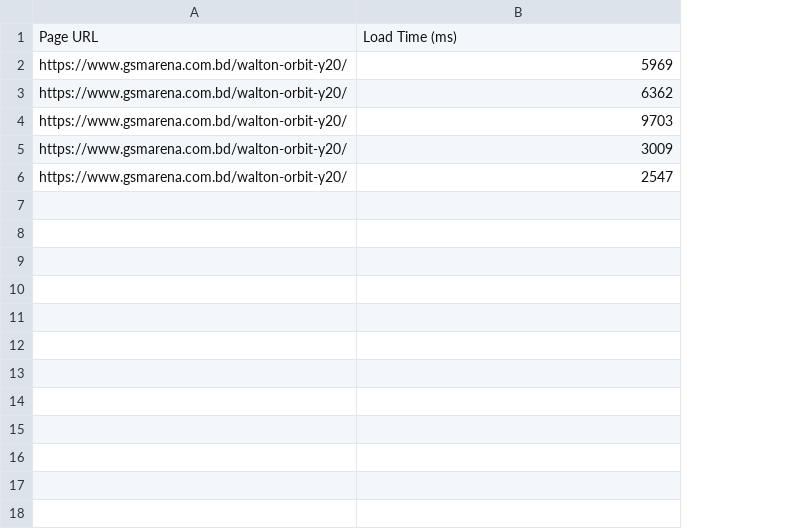
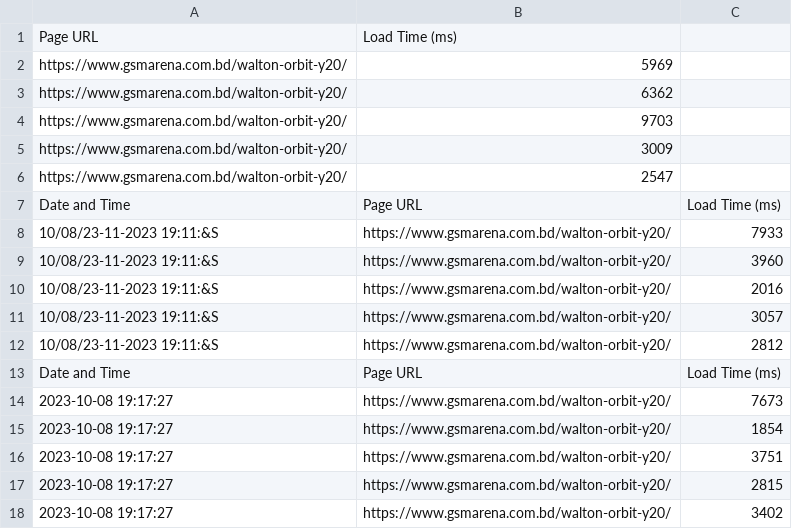
Before and after one commit to Sadi-Rahman/Automation, a CSV file: Results/result.csv, drawn as a sheet; the diff names each change by its address in the sheet, - before the commit and + after, or states it on an @@ line.

```diff
--- a/Results/result.csv
+++ b/Results/result.csv
+column C, empty
+row 7: Date and Time | Page URL | Load Time (ms)
+row 8: 10/08/23-11-2023 19:11:&S | https://www.gsmarena.com.bd/walton-orbit-y20/ | 7933
+row 9: 10/08/23-11-2023 19:11:&S | https://www.gsmarena.com.bd/walton-orbit-y20/ | 3960
+row 10: 10/08/23-11-2023 19:11:&S | https://www.gsmarena.com.bd/walton-orbit-y20/ | 2016
+row 11: 10/08/23-11-2023 19:11:&S | https://www.gsmarena.com.bd/walton-orbit-y20/ | 3057
+row 12: 10/08/23-11-2023 19:11:&S | https://www.gsmarena.com.bd/walton-orbit-y20/ | 2812
+row 13: Date and Time | Page URL | Load Time (ms)
+row 14: 2023-10-08 19:17:27 | https://www.gsmarena.com.bd/walton-orbit-y20/ | 7673
+row 15: 2023-10-08 19:17:27 | https://www.gsmarena.com.bd/walton-orbit-y20/ | 1854
+row 16: 2023-10-08 19:17:27 | https://www.gsmarena.com.bd/walton-orbit-y20/ | 3751
+row 17: 2023-10-08 19:17:27 | https://www.gsmarena.com.bd/walton-orbit-y20/ | 2815
+row 18: 2023-10-08 19:17:27 | https://www.gsmarena.com.bd/walton-orbit-y20/ | 3402
```
Also changed, not shown: 2 other files.
